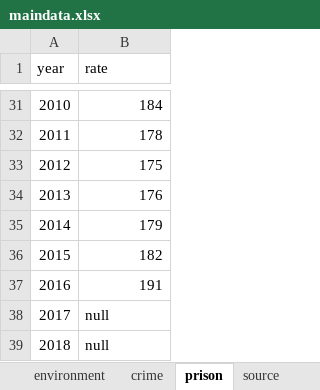
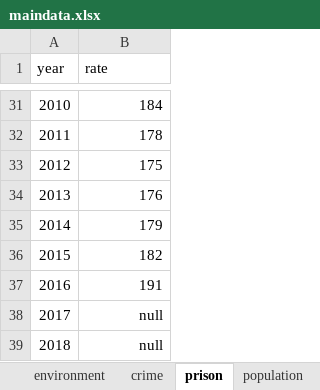
Before and after one commit to striblab/20181231-dayton, an Excel workbook: sources/data/maindata.xlsx, sheet prison, drawn as a sheet; only a part is shown, gaps mark what is left out; values as stored, in another font and other column widths than the file's, no borders; the diff names each change by its address in the sheet, - before the commit and + after, or states it on an @@ line.

```diff
--- a/sources/data/maindata.xlsx (sheet prison)
+++ b/sources/data/maindata.xlsx (sheet prison)
+sheet tab: population
-B38:B39 alignment: left
+B38:B39 alignment: right
```
Also changed, not shown: sheet layout, sheet education_spending, sheet healthcare_type, sheet source, other sheet tabs, 10 other files.
